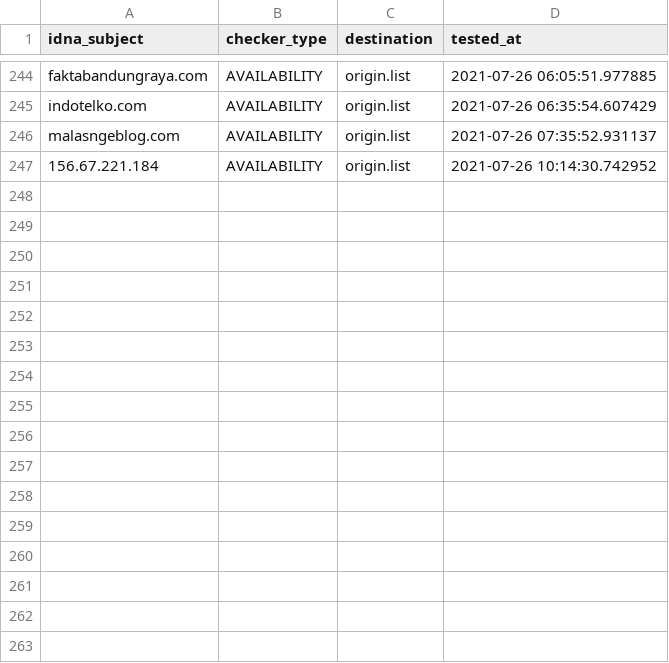
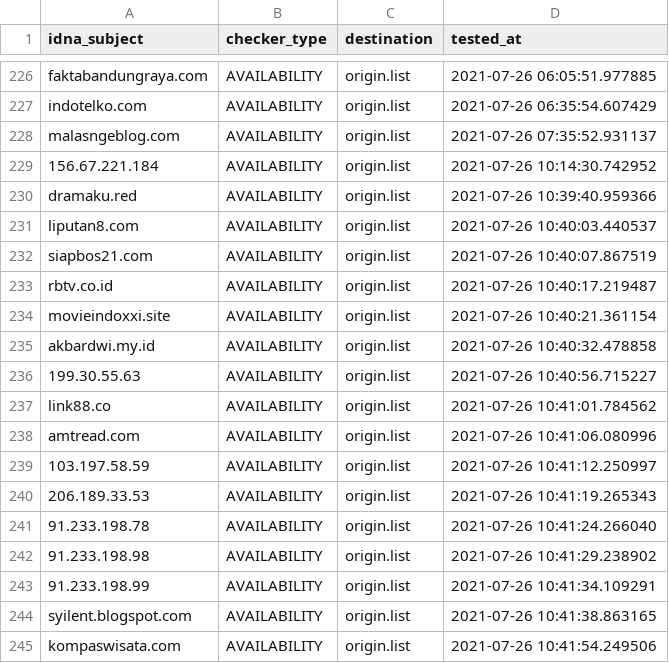
Before and after one commit to dead-hosts/AdBlockID_git_realodix, a CSV file: .pyfunceble/inactive.csv, drawn as a sheet; only a part is shown, gaps mark what is left out; the diff covers the shown part only.

```diff
--- a/.pyfunceble/inactive.csv
+++ b/.pyfunceble/inactive.csv
@@ -247 +229,17 @@ malasngeblog.com,AVAILABILITY,origin.list,2021-07-26 07:35:52.931137
 156.67.221.184,AVAILABILITY,origin.list,2021-07-26 10:14:30.742952
+dramaku.red,AVAILABILITY,origin.list,2021-07-26 10:39:40.959366
+liputan8.com,AVAILABILITY,origin.list,2021-07-26 10:40:03.440537
+siapbos21.com,AVAILABILITY,origin.list,2021-07-26 10:40:07.867519
+rbtv.co.id,AVAILABILITY,origin.list,2021-07-26 10:40:17.219487
+movieindoxxi.site,AVAILABILITY,origin.list,2021-07-26 10:40:21.361154
+akbardwi.my.id,AVAILABILITY,origin.list,2021-07-26 10:40:32.478858
+199.30.55.63,AVAILABILITY,origin.list,2021-07-26 10:40:56.715227
+link88.co,AVAILABILITY,origin.list,2021-07-26 10:41:01.784562
+amtread.com,AVAILABILITY,origin.list,2021-07-26 10:41:06.080996
+103.197.58.59,AVAILABILITY,origin.list,2021-07-26 10:41:12.250997
+206.189.33.53,AVAILABILITY,origin.list,2021-07-26 10:41:19.265343
+91.233.198.78,AVAILABILITY,origin.list,2021-07-26 10:41:24.266040
+91.233.198.98,AVAILABILITY,origin.list,2021-07-26 10:41:29.238902
+91.233.198.99,AVAILABILITY,origin.list,2021-07-26 10:41:34.109291
+syilent.blogspot.com,AVAILABILITY,origin.list,2021-07-26 10:41:38.863165
+kompaswisata.com,AVAILABILITY,origin.list,2021-07-26 10:41:54.249506
```
Also changed, not shown: 18 removed rows elsewhere in this file, 15 other files.
